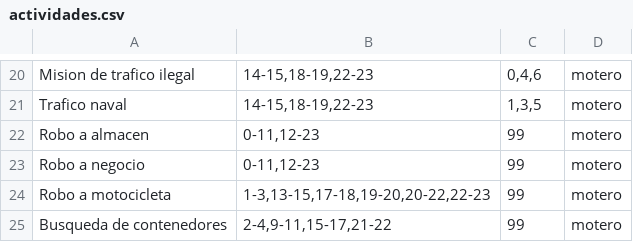
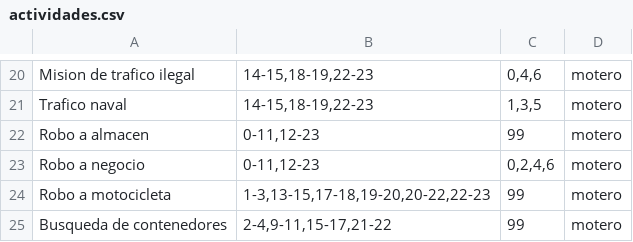
Before and after one commit to Peron4TheWin/misiones-hub, a CSV file: actividades.csv, drawn as a sheet; only a part is shown, gaps mark what is left out.

Commit message:
Update actividades.csv

```diff
--- a/actividades.csv
+++ b/actividades.csv
@@ -22,3 +22,3 @@ Trafico naval;14-15,18-19,22-23;1,3,5;motero
 Robo a almacen;0-11,12-23;99;motero
-Robo a negocio;0-11,12-23;99;motero
+Robo a negocio;0-11,12-23;0,2,4,6;motero
 Robo a motocicleta;1-3,13-15,17-18,19-20,20-22,22-23;99;motero
```
